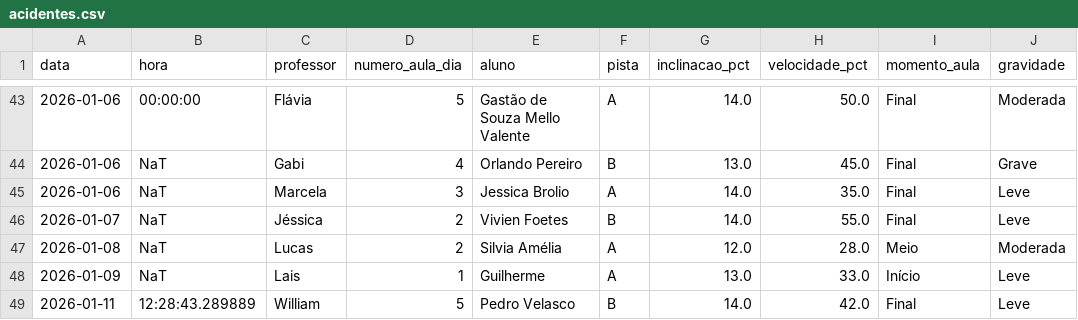
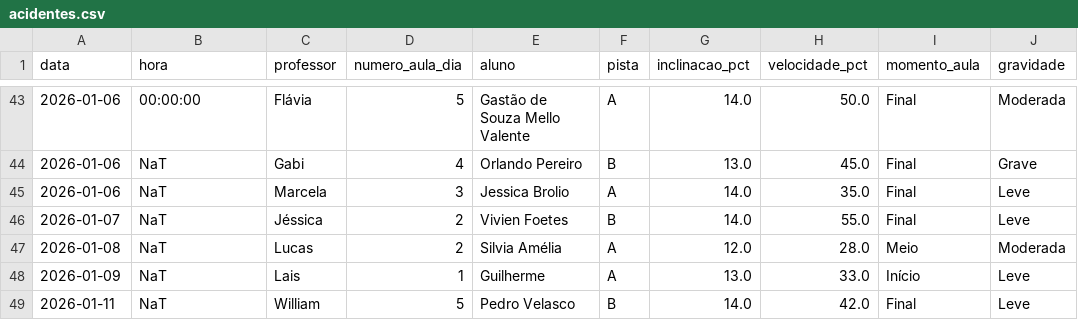
Before and after one commit to jpparizotto/Born---Dashboard, a CSV file: backups/acidentes.csv, drawn as a sheet; only a part is shown, gaps mark what is left out; the diff covers the shown part only; the diff names each change by its address in the sheet, - before the commit and + after, or states it on an @@ line.

Commit message:
Snapshot automático do arquivo de acidentes.csv

```diff
--- a/backups/acidentes.csv
+++ b/backups/acidentes.csv
-B49 (hora): 12:28:43.289889
+B49 (hora): NaT
```
Also changed, not shown: 1 added row elsewhere in this file.
